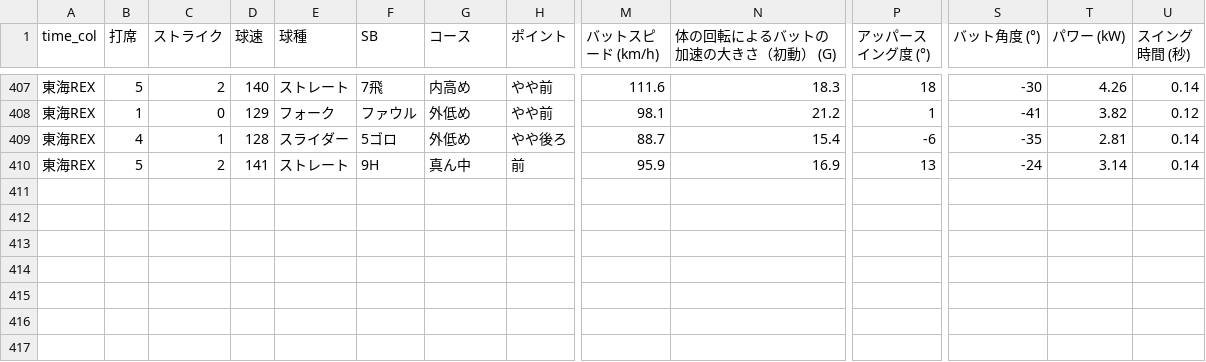
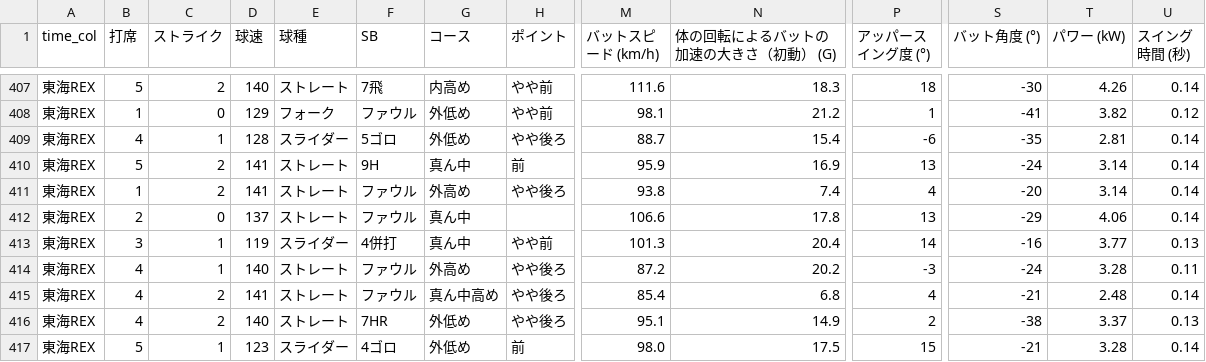
Before and after one commit to sakanatama-hub/Batting-feedback, a CSV file: game_data.csv, drawn as a sheet; only a part is shown, gaps mark what is left out; rows hold the shown columns only; the diff names each change by its address in the sheet, - before the commit and + after, or states it on an @@ line.

Commit message:
Update data 2026-05-07 10:21:22.426831

```diff
--- a/game_data.csv
+++ b/game_data.csv
+row 411: 東海REX | 1 | 2 | 141 | ストレート | ファウル | 外高め | やや後ろ | 93.8 | 7.4 | 4 | -20 | 3.14 | 0.14
+row 412: 東海REX | 2 | 0 | 137 | ストレート | ファウル | 真ん中 |  | 106.6 | 17.8 | 13 | -29 | 4.06 | 0.14
+row 413: 東海REX | 3 | 1 | 119 | スライダー | 4併打 | 真ん中 | やや前 | 101.3 | 20.4 | 14 | -16 | 3.77 | 0.13
+row 414: 東海REX | 4 | 1 | 140 | ストレート | ファウル | 外高め | やや後ろ | 87.2 | 20.2 | -3 | -24 | 3.28 | 0.11
+row 415: 東海REX | 4 | 2 | 141 | ストレート | ファウル | 真ん中高め | やや後ろ | 85.4 | 6.8 | 4 | -21 | 2.48 | 0.14
+row 416: 東海REX | 4 | 2 | 140 | ストレート | 7HR | 外低め | やや後ろ | 95.1 | 14.9 | 2 | -38 | 3.37 | 0.13
+row 417: 東海REX | 5 | 1 | 123 | スライダー | 4ゴロ | 外低め | 前 | 98.0 | 17.5 | 15 | -21 | 3.28 | 0.14
```
